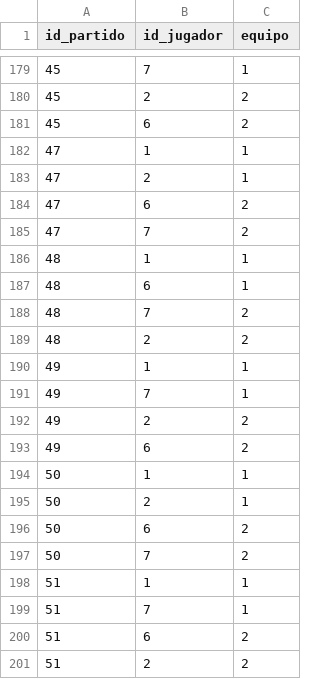
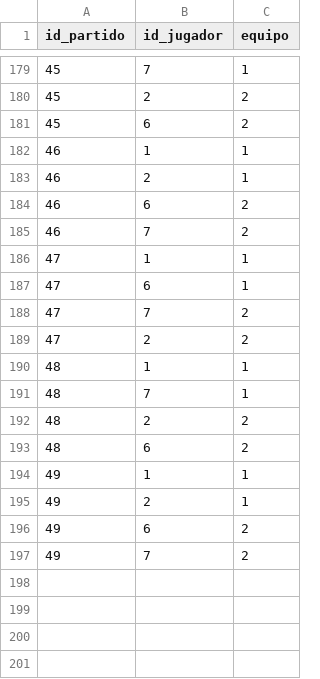
Before and after one commit to AlvarG12/padel_guimaneta, a CSV file: data/partido_jugadores_25_26.csv, drawn as a sheet; only a part is shown, gaps mark what is left out.

Commit message:
Update partido_jugadores_25_26.csv with new data

```diff
--- a/data/partido_jugadores_25_26.csv
+++ b/data/partido_jugadores_25_26.csv
@@ -181,21 +181,17 @@ id_partido,id_jugador,equipo
 45,6,2
+46,1,1
+46,2,1
+46,6,2
+46,7,2
 47,1,1
-47,2,1
-47,6,2
+47,6,1
 47,7,2
+47,2,2
 48,1,1
-48,6,1
-48,7,2
+48,7,1
 48,2,2
+48,6,2
 49,1,1
-49,7,1
-49,2,2
+49,2,1
 49,6,2
-50,1,1
-50,2,1
-50,6,2
-50,7,2
-51,1,1
-51,7,1
-51,6,2
-51,2,2
+49,7,2
```
